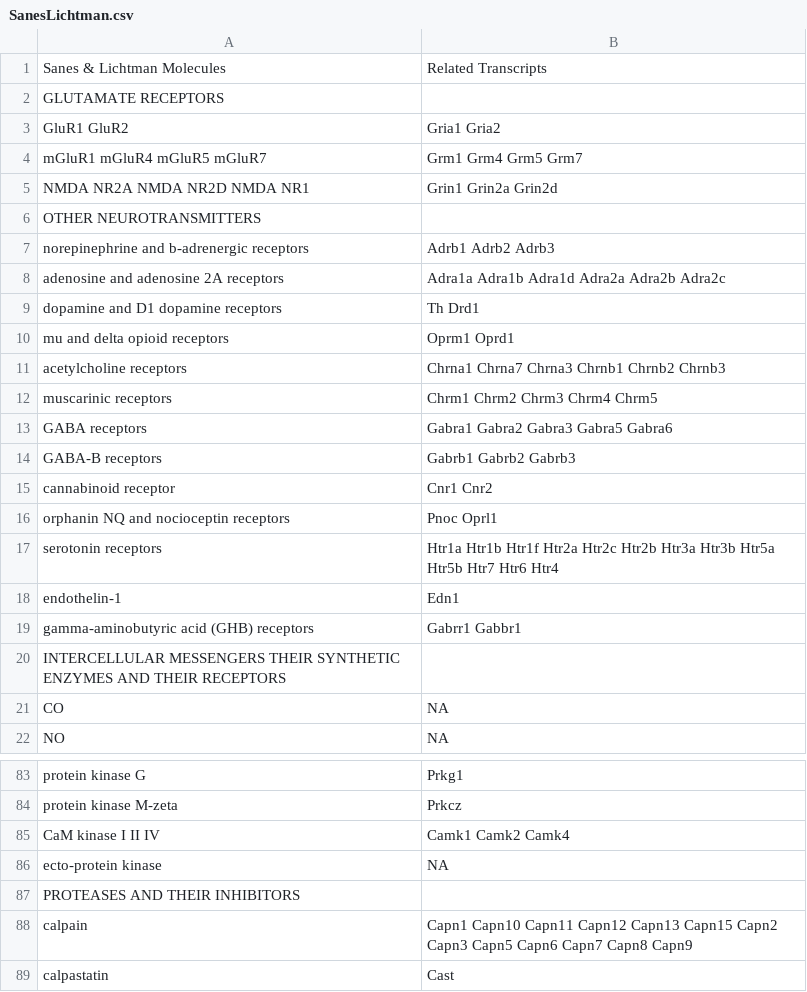
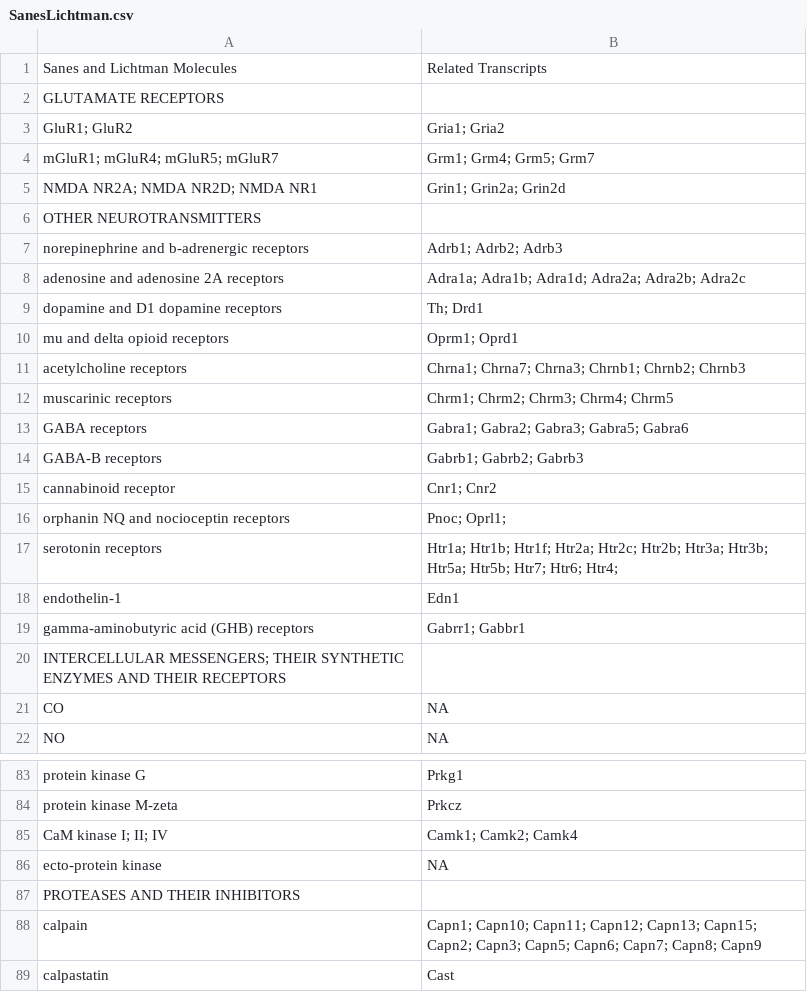
Before and after one commit to raynamharris/DissociationTest, a CSV file: data/SanesLichtman.csv, drawn as a sheet; only a part is shown, gaps mark what is left out; the diff covers the shown part only.

```diff
--- a/data/SanesLichtman.csv
+++ b/data/SanesLichtman.csv
@@ -1,21 +1,21 @@
-Sanes & Lichtman Molecules, Related Transcripts
+Sanes and Lichtman Molecules, Related Transcripts
 GLUTAMATE RECEPTORS,
-GluR1  GluR2, Gria1  Gria2
-mGluR1  mGluR4  mGluR5  mGluR7, Grm1  Grm4  Grm5  Grm7
-NMDA NR2A  NMDA NR2D  NMDA NR1,  Grin1  Grin2a  Grin2d
+GluR1; GluR2, Gria1; Gria2
+mGluR1; mGluR4; mGluR5; mGluR7, Grm1; Grm4; Grm5; Grm7
+NMDA NR2A; NMDA NR2D; NMDA NR1,  Grin1; Grin2a; Grin2d
 OTHER NEUROTRANSMITTERS,
-norepinephrine and b-adrenergic receptors, Adrb1  Adrb2  Adrb3
-adenosine and adenosine 2A receptors, Adra1a  Adra1b  Adra1d  Adra2a  Adra2b  Adra2c
-dopamine and D1 dopamine receptors, Th  Drd1
-mu and delta opioid receptors, Oprm1  Oprd1
-acetylcholine receptors, Chrna1  Chrna7  Chrna3  Chrnb1  Chrnb2  Chrnb3
-muscarinic receptors, Chrm1  Chrm2  Chrm3  Chrm4  Chrm5
-GABA receptors, Gabra1  Gabra2   Gabra3  Gabra5  Gabra6
-GABA-B receptors, Gabrb1  Gabrb2  Gabrb3
-cannabinoid receptor, Cnr1  Cnr2
-orphanin NQ and nocioceptin receptors, Pnoc  Oprl1
-serotonin receptors, Htr1a  Htr1b  Htr1f  Htr2a  Htr2c  Htr2b  Htr3a  Htr3b  Htr5a  Htr5b  Htr7  Htr6  Htr4
+norepinephrine and b-adrenergic receptors, Adrb1; Adrb2; Adrb3
+adenosine and adenosine 2A receptors, Adra1a; Adra1b; Adra1d; Adra2a; Adra2b; Adra2c
+dopamine and D1 dopamine receptors, Th; Drd1
+mu and delta opioid receptors, Oprm1; Oprd1
+acetylcholine receptors, Chrna1; Chrna7; Chrna3; Chrnb1; Chrnb2; Chrnb3
+muscarinic receptors, Chrm1; Chrm2; Chrm3; Chrm4; Chrm5
+GABA receptors, Gabra1; Gabra2;  Gabra3; Gabra5; Gabra6
+GABA-B receptors, Gabrb1; Gabrb2; Gabrb3
+cannabinoid receptor, Cnr1; Cnr2
+orphanin NQ and nocioceptin receptors, Pnoc; Oprl1;
+serotonin receptors, Htr1a; Htr1b; Htr1f; Htr2a; Htr2c; Htr2b; Htr3a; Htr3b; Htr5a; Htr5b; Htr7; Htr6; Htr4;
 endothelin-1, Edn1
-gamma-aminobutyric acid (GHB) receptors, Gabrr1   Gabbr1
-INTERCELLULAR MESSENGERS  THEIR SYNTHETIC ENZYMES AND THEIR RECEPTORS,
+gamma-aminobutyric acid (GHB) receptors, Gabrr1;  Gabbr1
+INTERCELLULAR MESSENGERS; THEIR SYNTHETIC ENZYMES AND THEIR RECEPTORS,
 CO, NA
@@ -84,6 +84,6 @@ protein kinase G, Prkg1
 protein kinase M-zeta, Prkcz
-CaM kinase I  II  IV, Camk1  Camk2  Camk4
+CaM kinase I; II; IV, Camk1; Camk2; Camk4
 ecto-protein kinase, NA
 PROTEASES AND THEIR INHIBITORS,
-calpain, Capn1  Capn10  Capn11  Capn12  Capn13  Capn15  Capn2  Capn3  Capn5  Capn6  Capn7  Capn8  Capn9
+calpain, Capn1; Capn10; Capn11; Capn12; Capn13; Capn15; Capn2; Capn3; Capn5; Capn6; Capn7; Capn8; Capn9
 calpastatin, Cast
```
Also changed, not shown: 24 edited cells elsewhere in this file, 1 other file.
